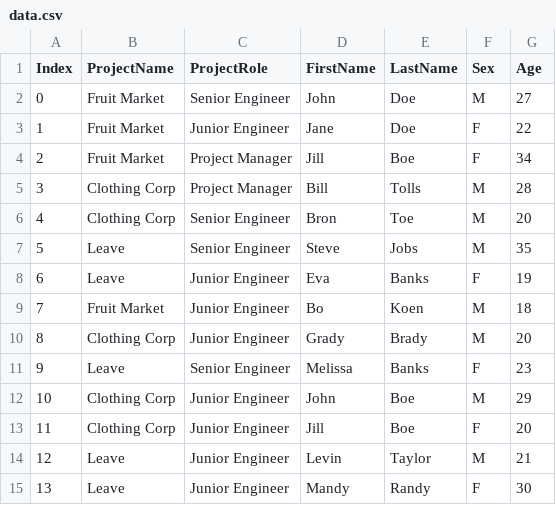
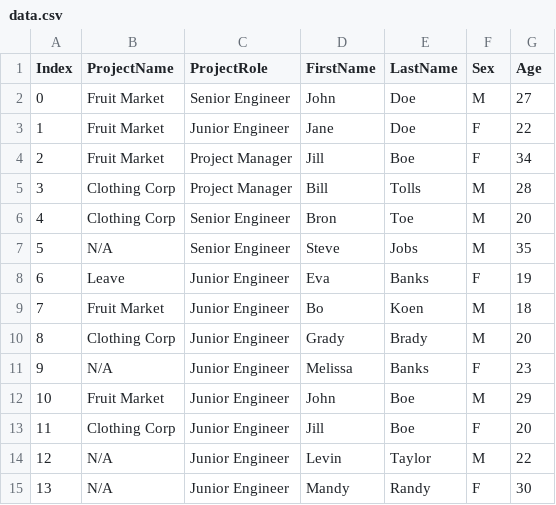
Before and after one commit to elroyrh24/capstone_proj_module1, a CSV file: data/data.csv, drawn as a sheet.

Commit message:
csvfixed

```diff
--- a/data/data.csv
+++ b/data/data.csv
@@ -6,3 +6,3 @@ Index;ProjectName;ProjectRole;FirstName;LastName;Sex;Age
 4;Clothing Corp;Senior Engineer;Bron;Toe;M;20
-5;Leave;Senior Engineer;Steve;Jobs;M;35
+5;N/A;Senior Engineer;Steve;Jobs;M;35
 6;Leave;Junior Engineer;Eva;Banks;F;19
@@ -10,6 +10,6 @@ Index;ProjectName;ProjectRole;FirstName;LastName;Sex;Age
 8;Clothing Corp;Junior Engineer;Grady;Brady;M;20
-9;Leave;Senior Engineer;Melissa;Banks;F;23
-10;Clothing Corp;Junior Engineer;John;Boe;M;29
+9;N/A;Junior Engineer;Melissa;Banks;F;23
+10;Fruit Market;Junior Engineer;John;Boe;M;29
 11;Clothing Corp;Junior Engineer;Jill;Boe;F;20
-12;Leave;Junior Engineer;Levin;Taylor;M;21
-13;Leave;Junior Engineer;Mandy;Randy;F;30
+12;N/A;Junior Engineer;Levin;Taylor;M;22
+13;N/A;Junior Engineer;Mandy;Randy;F;30
```
